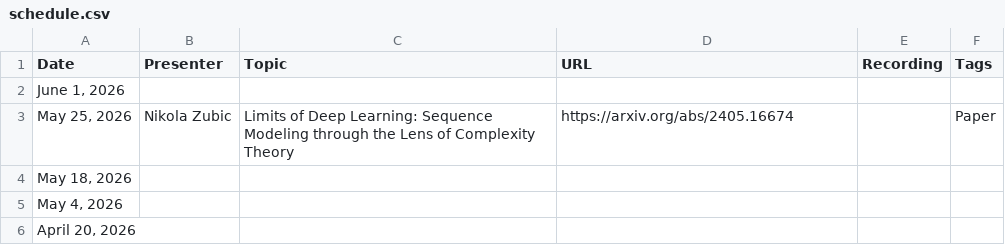
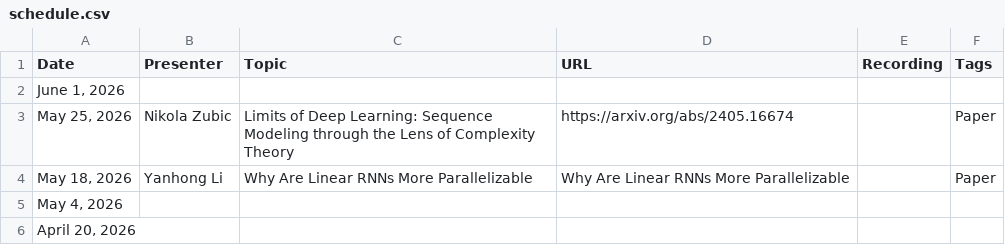
Before and after one commit to flannseminars/flannseminars.github.io, a CSV file: data/schedule.csv, drawn as a sheet; only a part is shown.

Commit message:
yanhong

```diff
--- a/data/schedule.csv
+++ b/data/schedule.csv
@@ -3,3 +3,3 @@ Date,Presenter,Topic,URL,Recording,Tags
 "May 25, 2026","Nikola Zubic","Limits of Deep Learning: Sequence Modeling through the Lens of Complexity Theory","https://arxiv.org/abs/2405.16674","","Paper"
-"May 18, 2026","","","","",""
+"May 18, 2026","Yanhong Li","Why Are Linear RNNs More Parallelizable","Why Are Linear RNNs More Parallelizable","","Paper"
 "May 4, 2026","","","","",""
```
